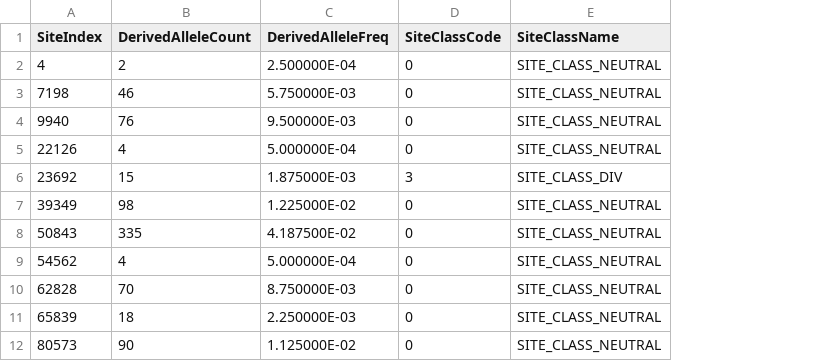
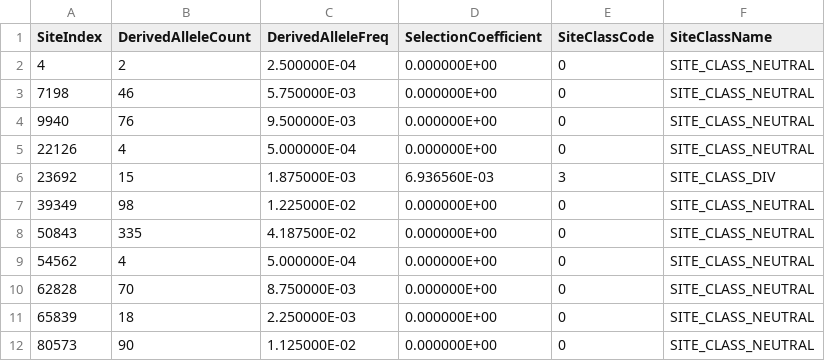
Before and after one commit to flaxmans/fffits, a CSV file: InitialAlleleFreqs.csv, drawn as a sheet; only a part is shown; the diff names each change by its address in the sheet, - before the commit and + after, or states it on an @@ line.

```diff
--- a/InitialAlleleFreqs.csv
+++ b/InitialAlleleFreqs.csv
+column D (SelectionCoefficient), rows 2-12: 0.000000E+00 | 0.000000E+00 | 0.000000E+00 | 0.000000E+00 | 6.936560E-03 | 0.000000E+00 | 0.000000E+00 | 0.000000E+00 | 0.000000E+00 | 0.000000E+00 | 0.000000E+00
```
Also changed, not shown: 6 other files.
